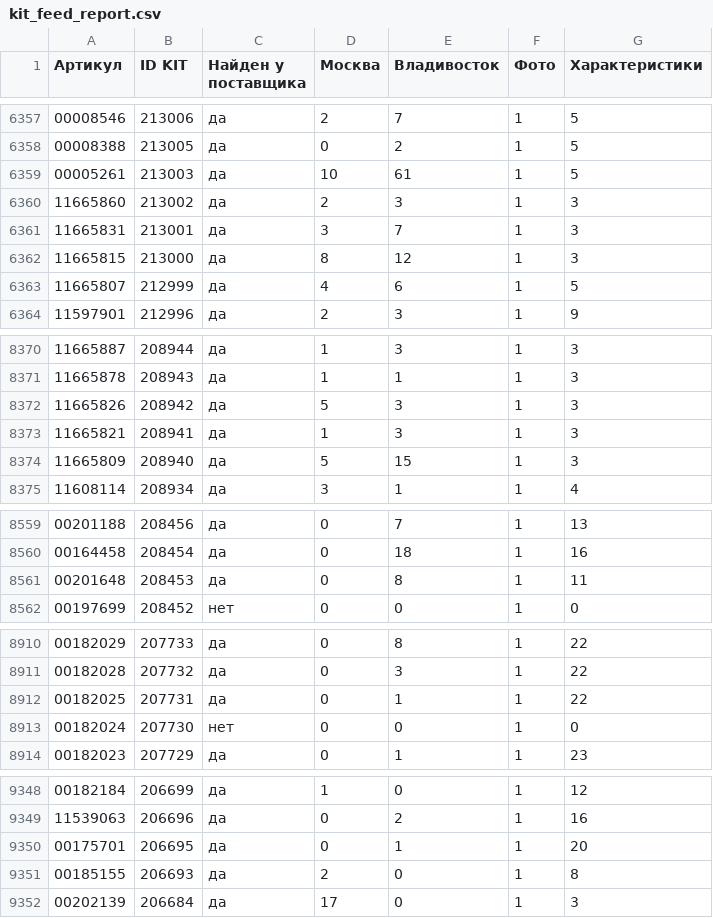
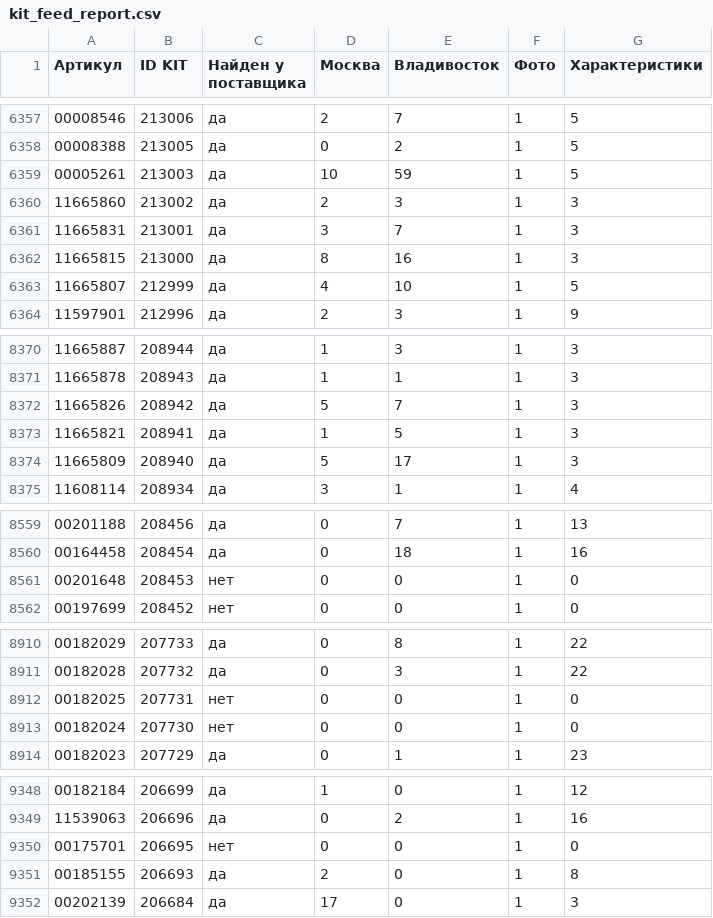
Before and after one commit to maria17-ai/kit-feed, a CSV file: kit_feed_report.csv, drawn as a sheet; only a part is shown, gaps mark what is left out; the diff covers the shown part only.

```diff
--- a/kit_feed_report.csv
+++ b/kit_feed_report.csv
@@ -6358,7 +6358,7 @@
 00008388;213005;да;0;2;1;5
-00005261;213003;да;10;61;1;5
+00005261;213003;да;10;59;1;5
 11665860;213002;да;2;3;1;3
 11665831;213001;да;3;7;1;3
-11665815;213000;да;8;12;1;3
-11665807;212999;да;4;6;1;5
+11665815;213000;да;8;16;1;3
+11665807;212999;да;4;10;1;5
 11597901;212996;да;2;3;1;9
@@ -8371,5 +8371,5 @@
 11665878;208943;да;1;1;1;3
-11665826;208942;да;5;3;1;3
-11665821;208941;да;1;3;1;3
-11665809;208940;да;5;15;1;3
+11665826;208942;да;5;7;1;3
+11665821;208941;да;1;5;1;3
+11665809;208940;да;5;17;1;3
 11608114;208934;да;3;1;1;4
@@ -8560,3 +8560,3 @@
 00164458;208454;да;0;18;1;16
-00201648;208453;да;0;8;1;11
+00201648;208453;нет;0;0;1;0
 00197699;208452;нет;0;0;1;0
@@ -8911,3 +8911,3 @@
 00182028;207732;да;0;3;1;22
-00182025;207731;да;0;1;1;22
+00182025;207731;нет;0;0;1;0
 00182024;207730;нет;0;0;1;0
@@ -9349,3 +9349,3 @@
 11539063;206696;да;0;2;1;16
-00175701;206695;да;0;1;1;20
+00175701;206695;нет;0;0;1;0
 00185155;206693;да;2;0;1;8
```
Also changed, not shown: 161 edited cells elsewhere in this file, 1 other file.
